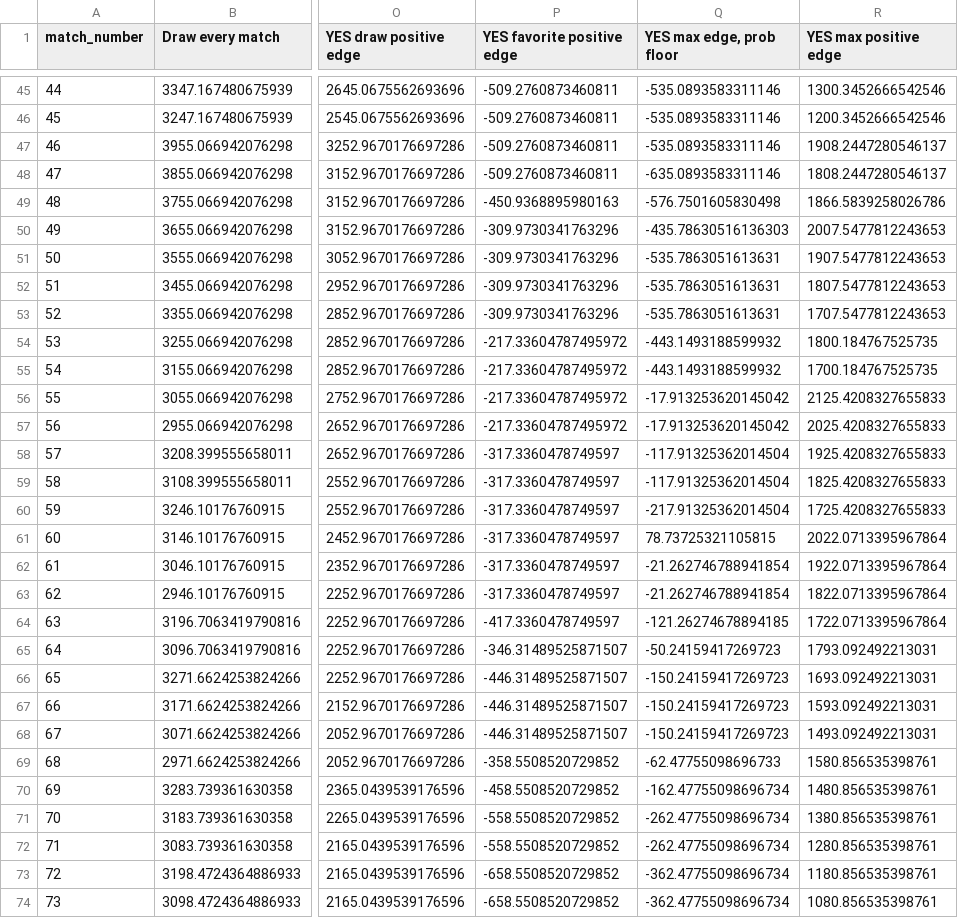
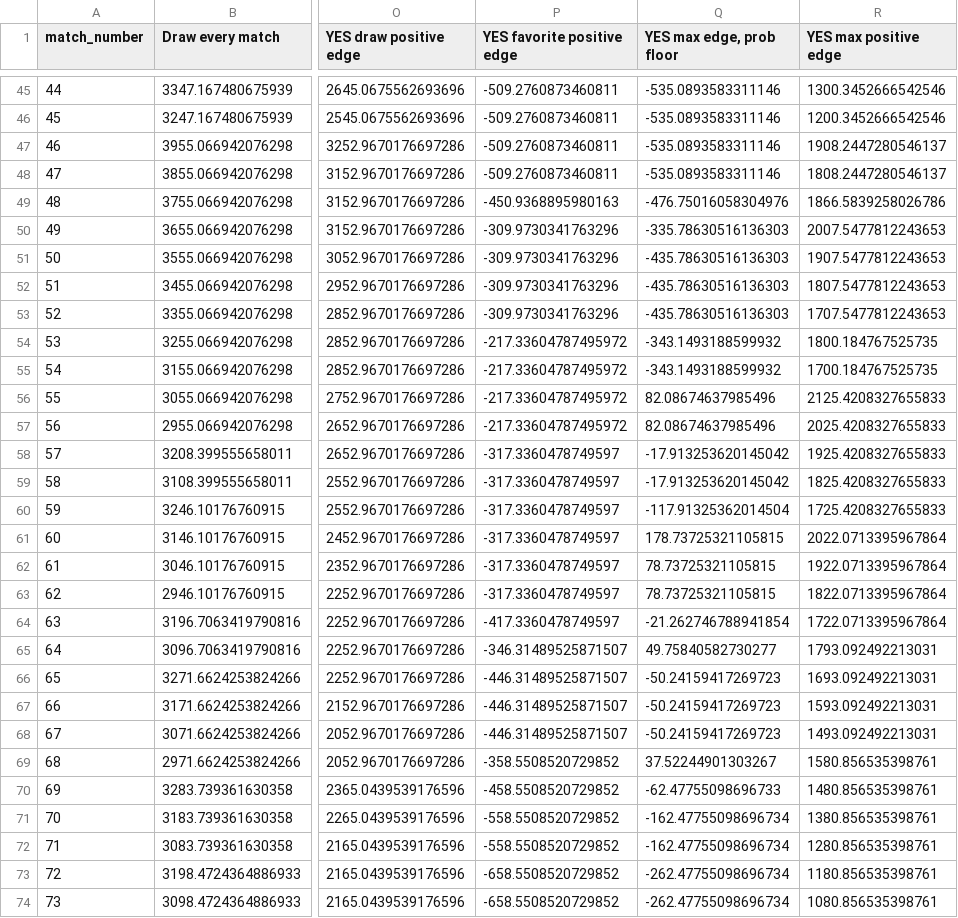
Before and after one commit to frederickpek/moirai, a CSV file: docs/data/football_elo_polymarket/world_cup_pnl_paths.csv, drawn as a sheet; only a part is shown, gaps mark what is left out; the diff covers the shown part only; the diff names each change by its address in the sheet, - before the commit and + after, or states it on an @@ line.

```diff
--- a/docs/data/football_elo_polymarket/world_cup_pnl_paths.csv
+++ b/docs/data/football_elo_polymarket/world_cup_pnl_paths.csv
-Q48 (YES max edge, prob floor): -635.0893583311146
+Q48 (YES max edge, prob floor): -535.0893583311146
-Q49 (YES max edge, prob floor): -576.7501605830498
+Q49 (YES max edge, prob floor): -476.75016058304976
-Q50 (YES max edge, prob floor): -435.78630516136303
+Q50 (YES max edge, prob floor): -335.78630516136303
-Q51:Q53 (YES max edge, prob floor): -535.7863051613631
+Q51:Q53 (YES max edge, prob floor): -435.78630516136303
-Q54:Q55 (YES max edge, prob floor): -443.1493188599932
+Q54:Q55 (YES max edge, prob floor): -343.1493188599932
-Q56:Q57 (YES max edge, prob floor): -17.913253620145042
+Q56:Q57 (YES max edge, prob floor): 82.08674637985496
-Q58:Q59 (YES max edge, prob floor): -117.91325362014504
+Q58:Q59 (YES max edge, prob floor): -17.913253620145042
-Q60 (YES max edge, prob floor): -217.91325362014504
+Q60 (YES max edge, prob floor): -117.91325362014504
-Q61 (YES max edge, prob floor): 78.73725321105815
+Q61 (YES max edge, prob floor): 178.73725321105815
-Q62:Q63 (YES max edge, prob floor): -21.262746788941854
+Q62:Q63 (YES max edge, prob floor): 78.73725321105815
-Q64 (YES max edge, prob floor): -121.26274678894185
+Q64 (YES max edge, prob floor): -21.262746788941854
-Q65 (YES max edge, prob floor): -50.24159417269723
+Q65 (YES max edge, prob floor): 49.75840582730277
-Q66:Q68 (YES max edge, prob floor): -150.24159417269723
+Q66:Q68 (YES max edge, prob floor): -50.24159417269723
-Q69 (YES max edge, prob floor): -62.47755098696733
+Q69 (YES max edge, prob floor): 37.52244901303267
-Q70 (YES max edge, prob floor): -162.47755098696734
+Q70 (YES max edge, prob floor): -62.47755098696733
-Q71:Q72 (YES max edge, prob floor): -262.47755098696734
+Q71:Q72 (YES max edge, prob floor): -162.47755098696734
-Q73:Q74 (YES max edge, prob floor): -362.47755098696734
+Q73:Q74 (YES max edge, prob floor): -262.47755098696734
```
Also changed, not shown: 28 edited cells elsewhere in this file, data/cache/football_elo_polymarket/elo_2026_results.tsv, data/cache/football_elo_polymarket/elo_fixtures.tsv, 7 other files.
